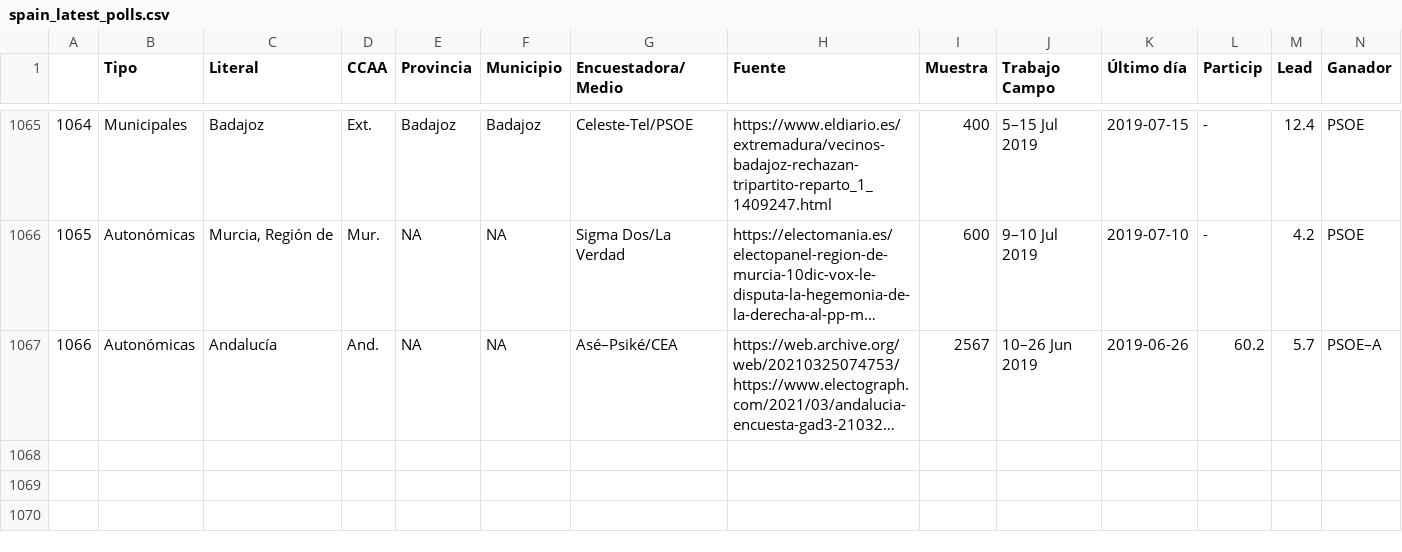
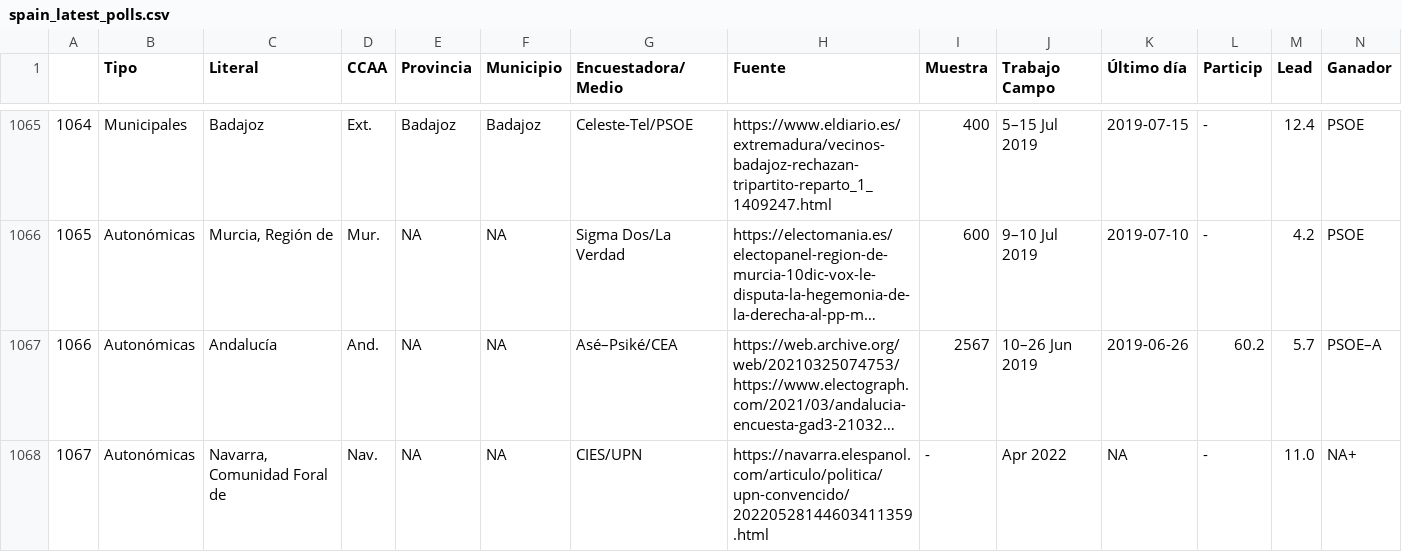
Before and after one commit to endikasatu/encuestas_esp, a CSV file: data/spain_latest_polls.csv, drawn as a sheet; only a part is shown, gaps mark what is left out; long unchanged cells end in …; rows hold the shown columns only; the diff names each change by its address in the sheet, - before the commit and + after, or states it on an @@ line.

```diff
--- a/data/spain_latest_polls.csv
+++ b/data/spain_latest_polls.csv
+row 1068: 1067 | Autonómicas | Navarra, Comunidad Foral de | Nav. | NA | NA | CIES/UPN | https://navarra.elespanol.com/articulo/politica/upn-convencido/20220528144603411359.html | - | Apr 2022 | NA | - | 11.0 | NA+
```
Also changed, not shown: 3 other files.
